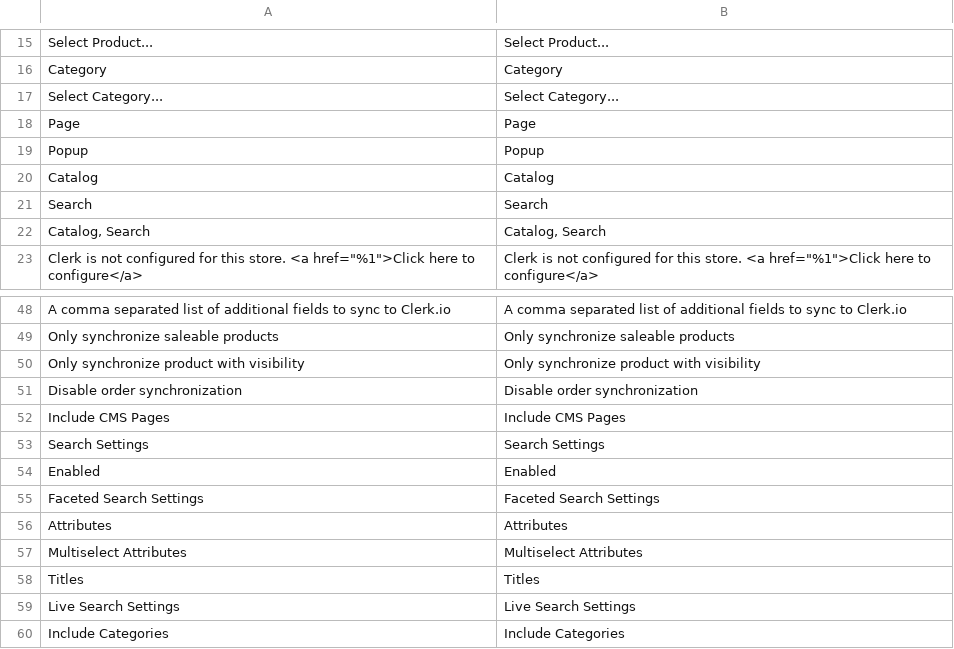
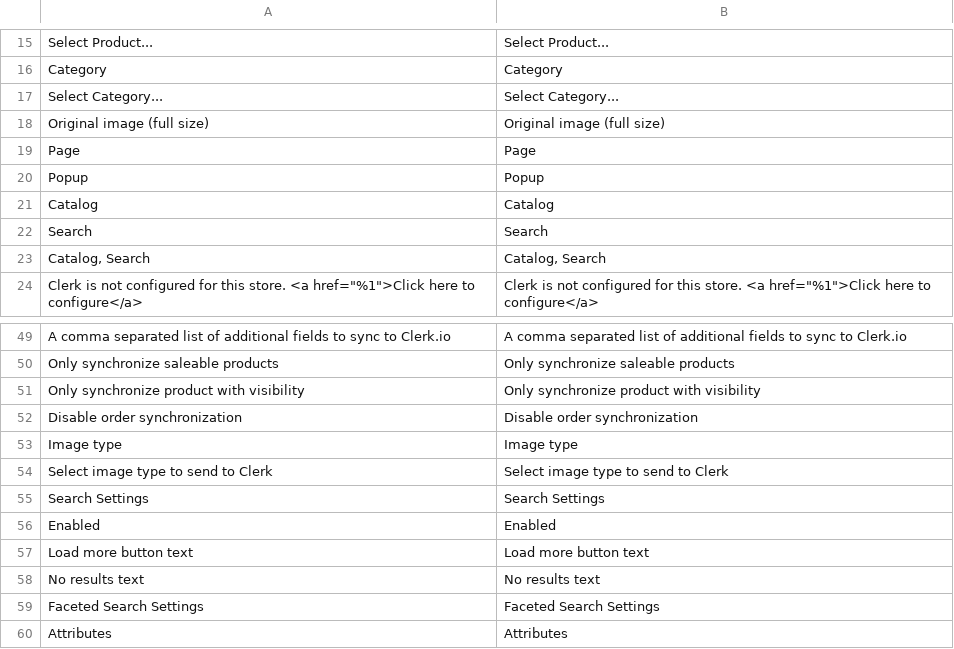
Before and after one commit to clerkio/clerk-magento2, a CSV file: i18n/en_US.csv, drawn as a sheet; only a part is shown, gaps mark what is left out; the shorter side is filled out with more unchanged rows; removed rows and columns are numbered as before the commit, all else as after; the diff names each change by its address in the sheet, - before the commit and + after, or states it on an @@ line.

```diff
--- a/i18n/en_US.csv
+++ b/i18n/en_US.csv
+row 18: Original image (full size) | Original image (full size)
-row 52: Include CMS Pages | Include CMS Pages
+row 53: Image type | Image type
+row 54: Select image type to send to Clerk | Select image type to send to Clerk
+row 57: Load more button text | Load more button text
+row 58: No results text | No results text
```
Also changed, not shown: 7 other files.
